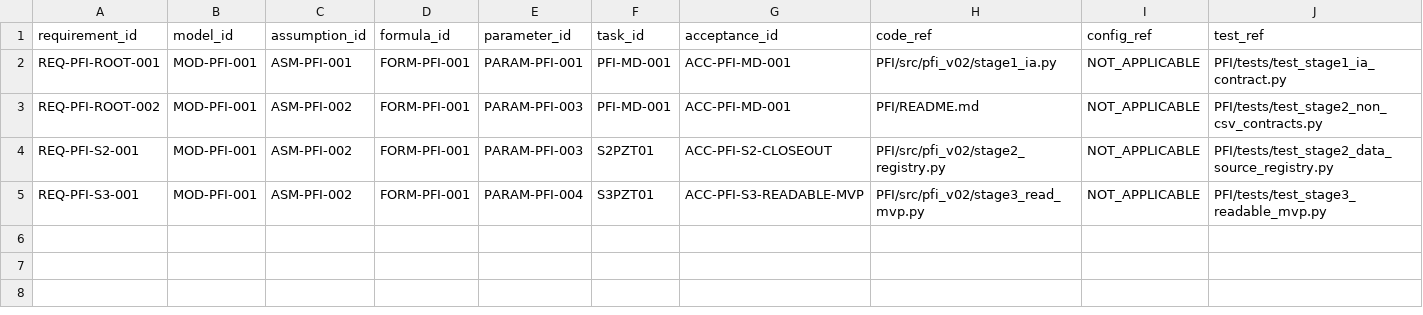
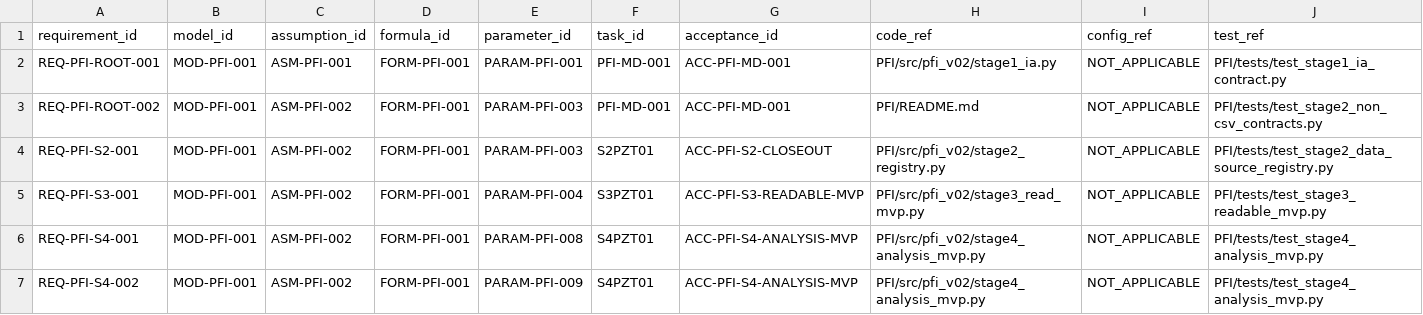
Before and after one commit to LinzeColin/MetaDatabase, a CSV file: PFI/docs/governance/TRACEABILITY_MATRIX.csv, drawn as a sheet; only a part is shown; rows hold the shown columns only; the diff names each change by its address in the sheet, - before the commit and + after, or states it on an @@ line.

```diff
--- a/PFI/docs/governance/TRACEABILITY_MATRIX.csv
+++ b/PFI/docs/governance/TRACEABILITY_MATRIX.csv
+row 6: REQ-PFI-S4-001 | MOD-PFI-001 | ASM-PFI-002 | FORM-PFI-001 | PARAM-PFI-008 | S4PZT01 | ACC-PFI-S4-ANALYSIS-MVP | PFI/src/pfi_v02/stage4_analysis_mvp.py | NOT_APPLICABLE | PFI/tests/test_stage4_analysis_mvp.py
+row 7: REQ-PFI-S4-002 | MOD-PFI-001 | ASM-PFI-002 | FORM-PFI-001 | PARAM-PFI-009 | S4PZT01 | ACC-PFI-S4-ANALYSIS-MVP | PFI/src/pfi_v02/stage4_analysis_mvp.py | NOT_APPLICABLE | PFI/tests/test_stage4_analysis_mvp.py
```
Also changed, not shown: PFI/docs/governance/parameter_registry.csv, 28 other files.
